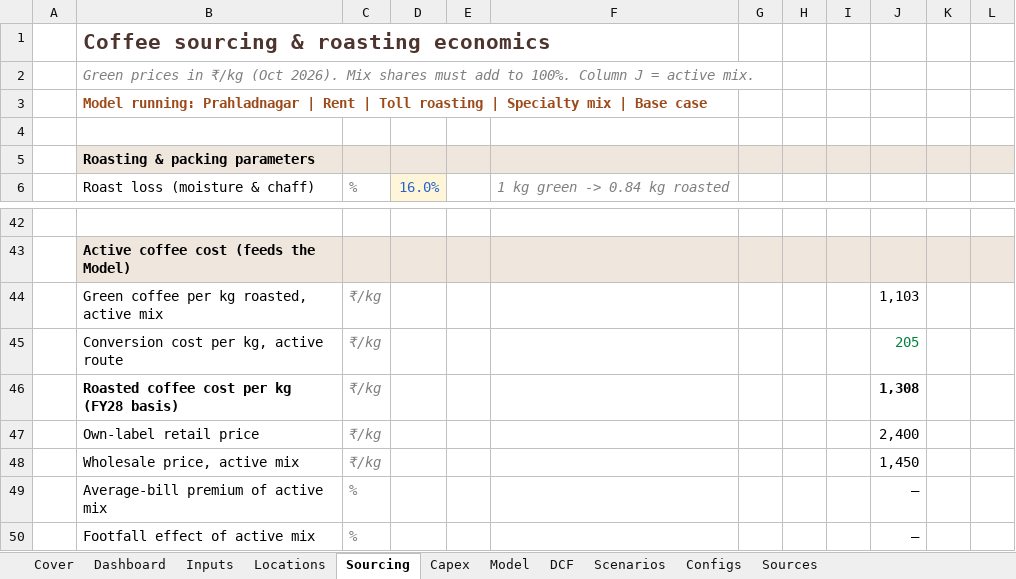
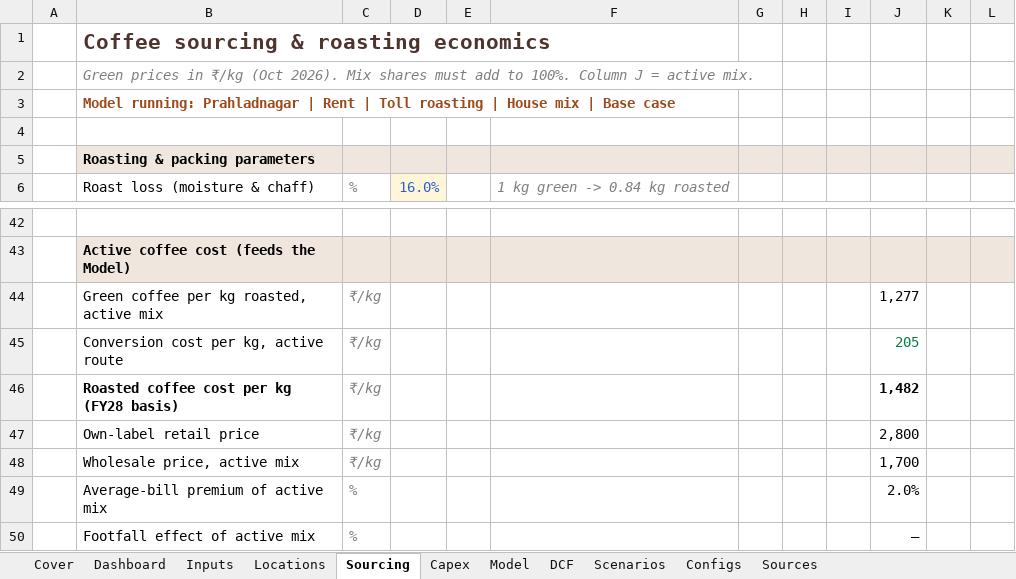
Before and after one commit to rakeshr2024-star/coffee, an Excel workbook: Cafe_Financial_Model.xlsx, sheet Sourcing, drawn as a sheet; only a part is shown, gaps mark what is left out; values as stored, in another font and other column widths than the file's, no borders; the diff covers the shown part only; the diff names each change by its address in the sheet, - before the commit and + after, or states it on an @@ line.

```diff
--- a/Cafe_Financial_Model.xlsx (sheet Sourcing)
+++ b/Cafe_Financial_Model.xlsx (sheet Sourcing)
-B3: …roasting | Specialty mix |…
+B3: …roasting | House mix |…
-J44: 1,103
+J44: 1,277
-J46: 1,308
+J46: 1,482
-J47: 2,400
+J47: 2,800
-J48: 1,450
+J48: 1,700
-J49: –
+J49: 2.0%
```
Also changed, not shown: 16 edited cells elsewhere in this sheet, sheet Model, sheet Scenarios, sheet DCF, sheet Dashboard, sheet Configs, sheet Inputs, 4 more sheets, charts or pictures, 22 other files.
